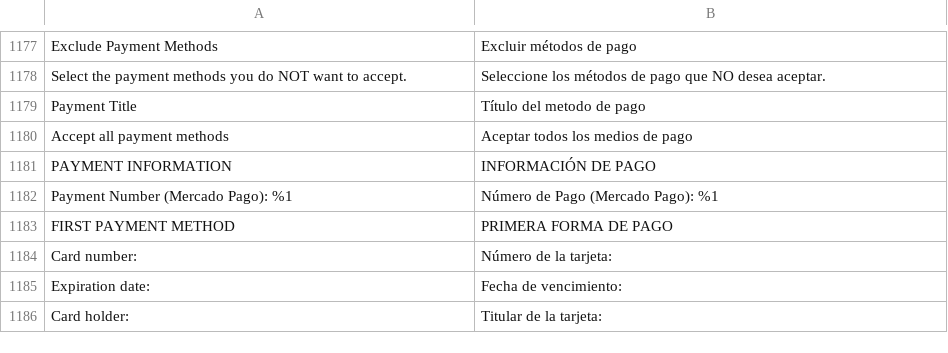
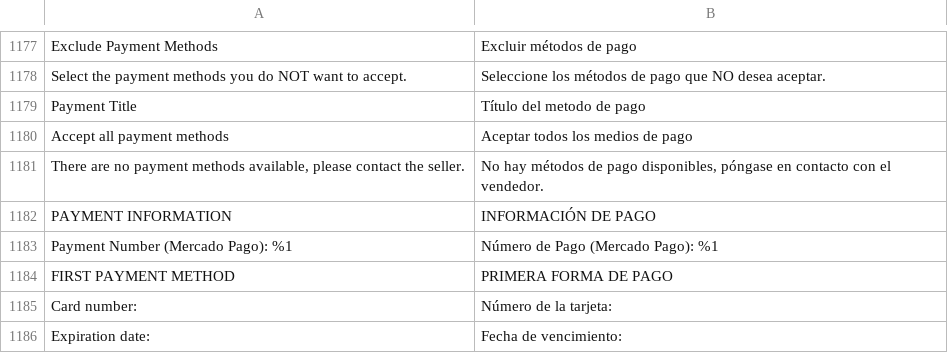
Before and after one commit to mercadopago/adb-payment, a CSV file: i18n/es_AR.csv, drawn as a sheet; only a part is shown, gaps mark what is left out; the shorter side is filled out with more unchanged rows; the diff names each change by its address in the sheet, - before the commit and + after, or states it on an @@ line.

```diff
--- a/i18n/es_AR.csv
+++ b/i18n/es_AR.csv
+row 1181: There are no payment methods available, please contact the seller. | No hay métodos de pago disponibles, póngase en contacto con el vendedor.
```
Also changed, not shown: i18n/es_CL.csv, i18n/es_CO.csv, 7 other files.
